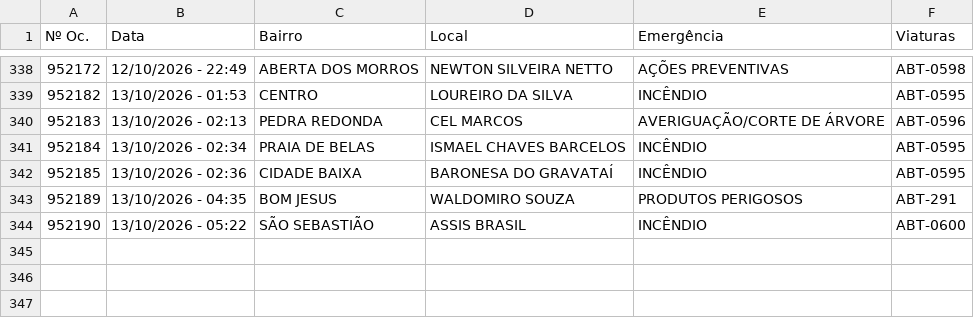
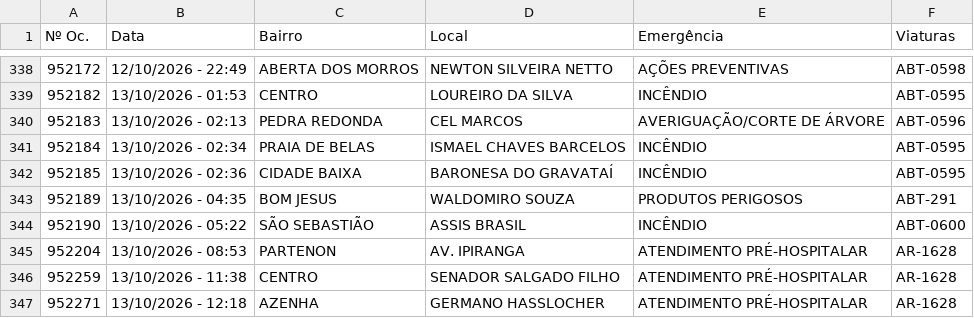
Before and after one commit to ciabm-1bbm/site, a CSV file: dados/PAINEL_MES_ATUAL.csv, drawn as a sheet; only a part is shown, gaps mark what is left out.

```diff
--- a/dados/PAINEL_MES_ATUAL.csv
+++ b/dados/PAINEL_MES_ATUAL.csv
@@ -344 +344,4 @@ Nº Oc.,Data,Bairro,Local,Emergência,Viaturas
 952190,13/10/2026 - 05:22,SÃO SEBASTIÃO,ASSIS BRASIL,INCÊNDIO,ABT-0600
+952204,13/10/2026 - 08:53,PARTENON,AV. IPIRANGA,ATENDIMENTO PRÉ-HOSPITALAR,AR-1628
+952259,13/10/2026 - 11:38,CENTRO,SENADOR SALGADO FILHO,ATENDIMENTO PRÉ-HOSPITALAR,AR-1628
+952271,13/10/2026 - 12:18,AZENHA,GERMANO HASSLOCHER,ATENDIMENTO PRÉ-HOSPITALAR,AR-1628
```
